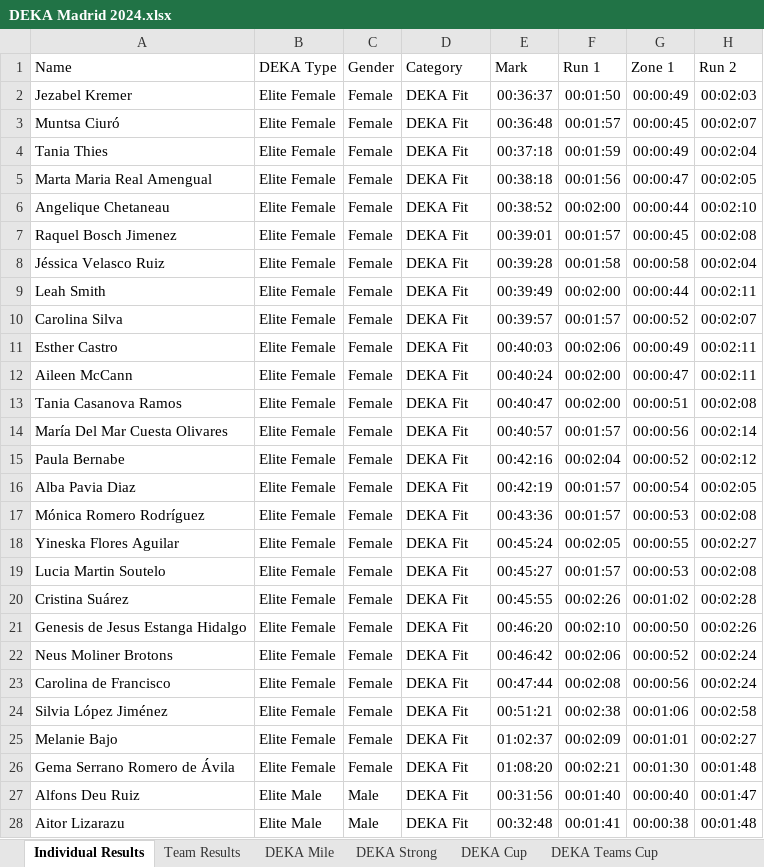
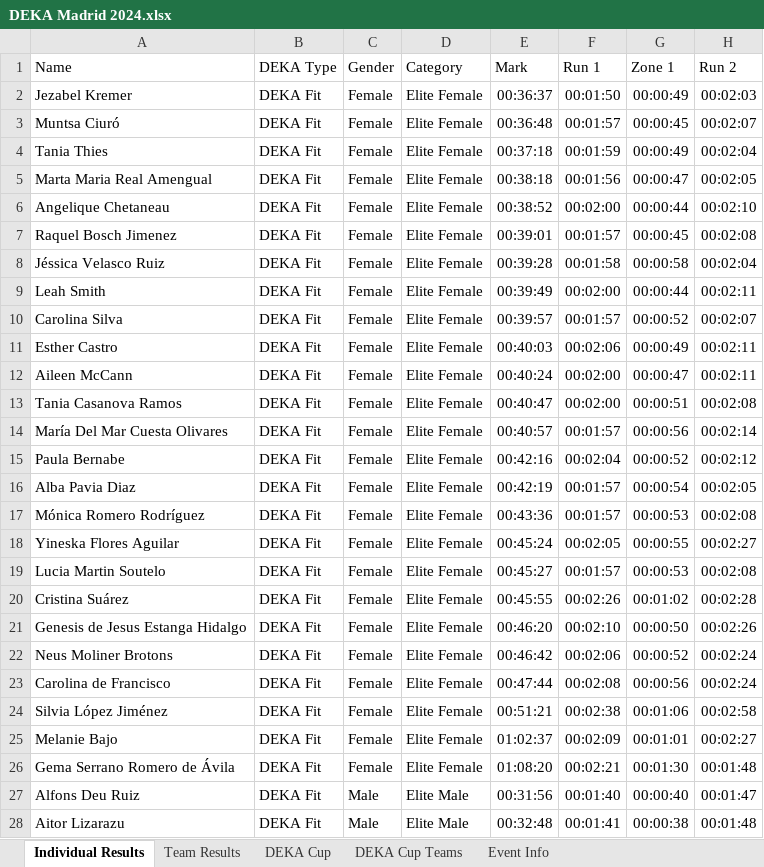
Before and after one commit to eduardo-jimenez/deka, an Excel workbook: deka-scrapper/results_excel/DEKA Madrid 2024.xlsx, sheet Individual Results, drawn as a sheet; only a part is shown; values as stored, in another font and other column widths than the file's, no borders; the diff covers the shown part only; the diff names each change by its address in the sheet, - before the commit and + after, or states it on an @@ line.

Commit message:
Scrapped many results from many Spanish DEKAs

```diff
--- a/deka-scrapper/results_excel/DEKA Madrid 2024.xlsx (sheet Individual Results)
+++ b/deka-scrapper/results_excel/DEKA Madrid 2024.xlsx (sheet Individual Results)
-sheet tab: DEKA Strong
+sheet tab: DEKA Cup Teams
-sheet tab: DEKA Mile
-sheet tab: DEKA Teams Cup
+sheet tab: Event Info
@@ sheet tab order changed: Individual Results | Team Results | DEKA Cup | DEKA Cup Teams | Event Info @@
-B2:B26 (DEKA Type): Elite Female
+B2:B26 (DEKA Type): DEKA Fit
-D2:D26 (Category): DEKA Fit
+D2:D26 (Category): Elite Female
-B27:B28 (DEKA Type): Elite Male
+B27:B28 (DEKA Type): DEKA Fit
-D27:D28 (Category): DEKA Fit
+D27:D28 (Category): Elite Male
```
Also changed, not shown: 986 edited cells elsewhere in this sheet, sheet DEKA Cup Teams, sheet Team Results, sheet DEKA Cup, deka-scrapper/results_excel/DEKA Guadalajara 2024.xlsx, deka-scrapper/results_excel/DEKA Guadalajara 2025.xlsx, 13 other files.
